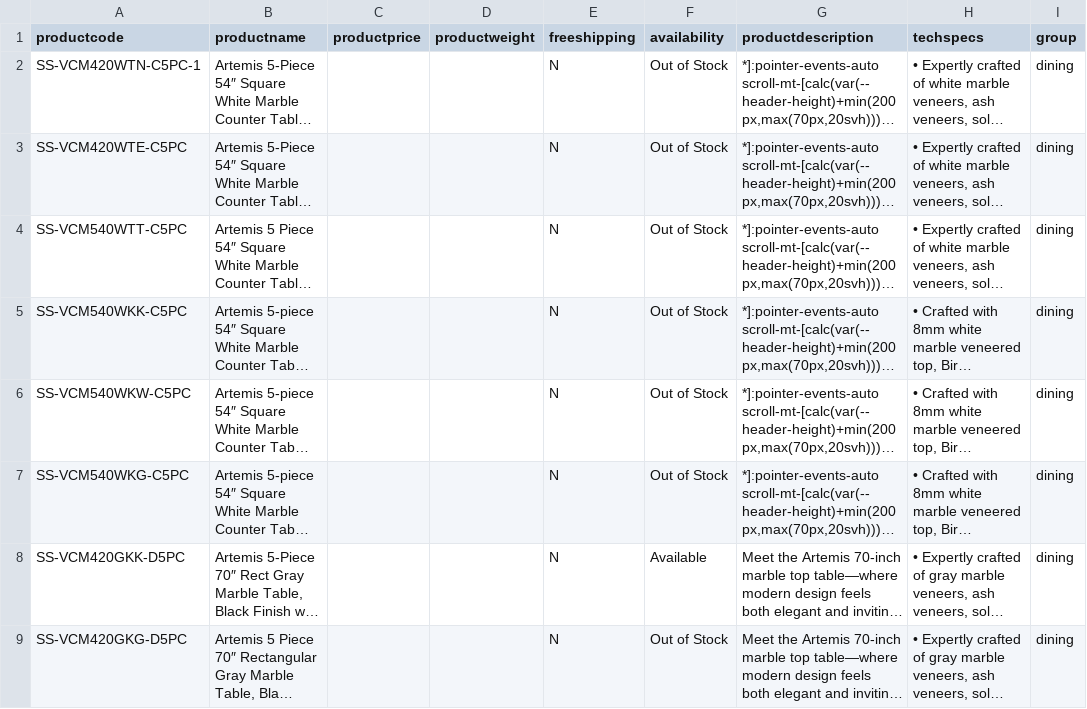
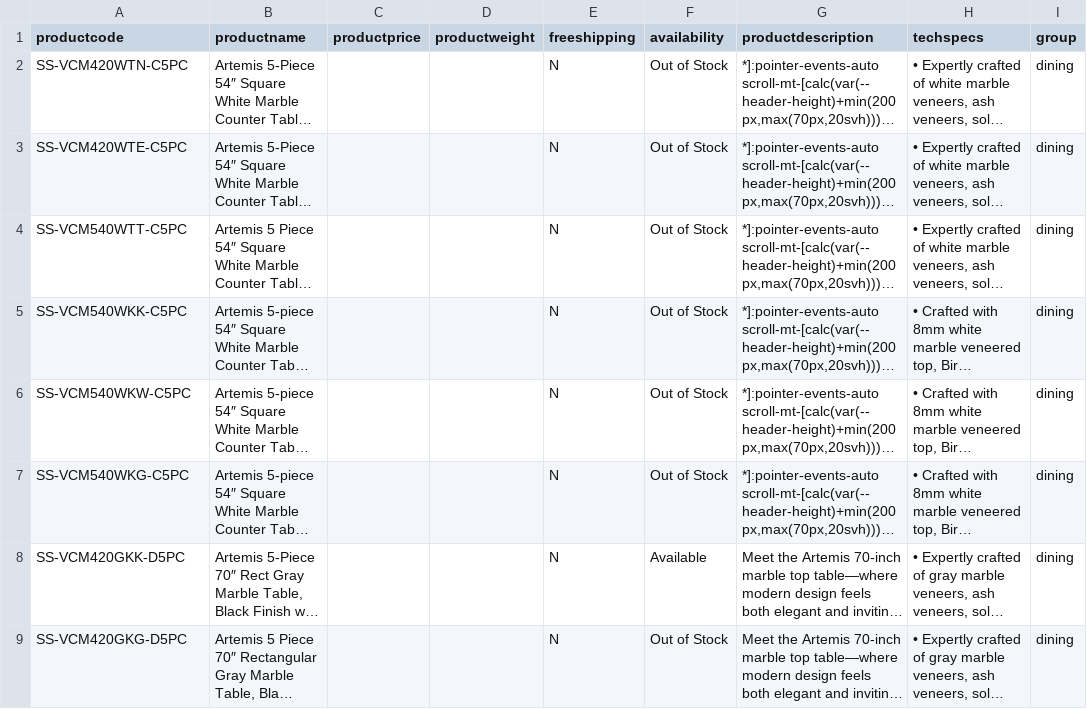
Before and after one commit to emcc10/mccabe-site, a CSV file: docs/imports/steve-silver-volusion/steve_silver_dining_groups_import.csv, drawn as a sheet; only a part is shown; long unchanged cells end in …; the diff names each change by its address in the sheet, - before the commit and + after, or states it on an @@ line.

```diff
--- a/docs/imports/steve-silver-volusion/steve_silver_dining_groups_import.csv
+++ b/docs/imports/steve-silver-volusion/steve_silver_dining_groups_import.csv
-A2 (productcode): SS-VCM420WTN-C5PC-1
+A2 (productcode): SS-VCM420WTN-C5PC
```
Also changed, not shown: docs/imports/steve-silver-volusion/steve_silver_game_dining_server_import.csv, docs/imports/steve-silver-volusion/volusion_import_all.csv, 9 other files.
